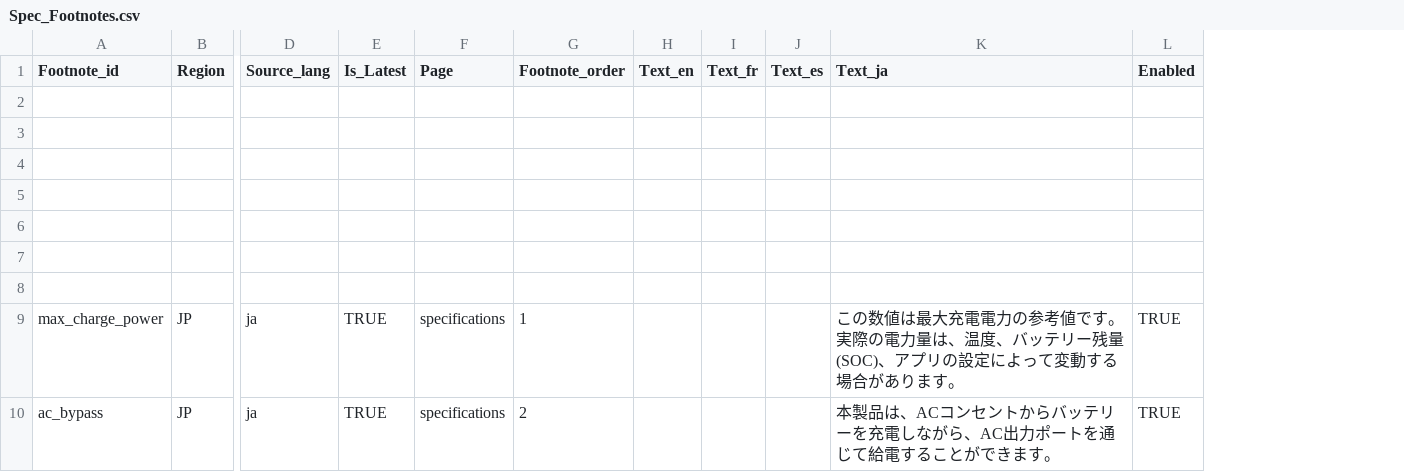
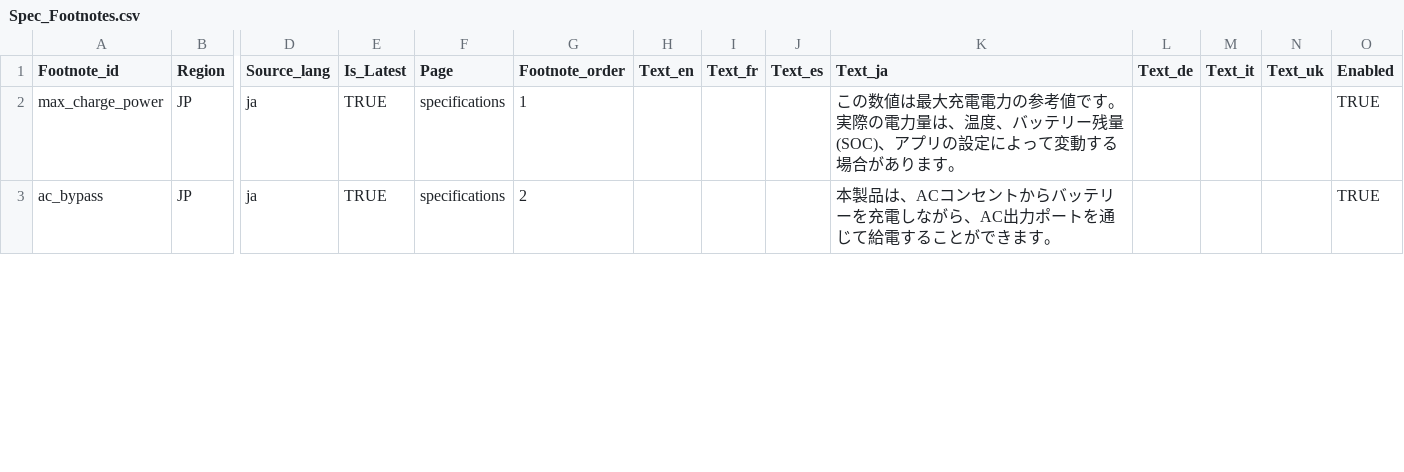
Before and after one commit to Bingboom/auto-manual, a CSV file: data/phase2/Spec_Footnotes.csv, drawn as a sheet; only a part is shown, gaps mark what is left out; removed rows and columns are numbered as before the commit, all else as after; rows hold the shown columns only; the diff names each change by its address in the sheet, - before the commit and + after, or states it on an @@ line.

```diff
--- a/data/phase2/Spec_Footnotes.csv
+++ b/data/phase2/Spec_Footnotes.csv
+column L (Text_de), empty
+column M (Text_it), empty
+column N (Text_uk), empty
-row 2: (empty)
-row 3: (empty)
-row 4: (empty)
-row 5: (empty)
-row 6: (empty)
-row 7: (empty)
-row 8: (empty)
```
Also changed, not shown: data/phase2/Spec_Notes.csv, data/phase2/spec_titles.csv, 54 other files.
